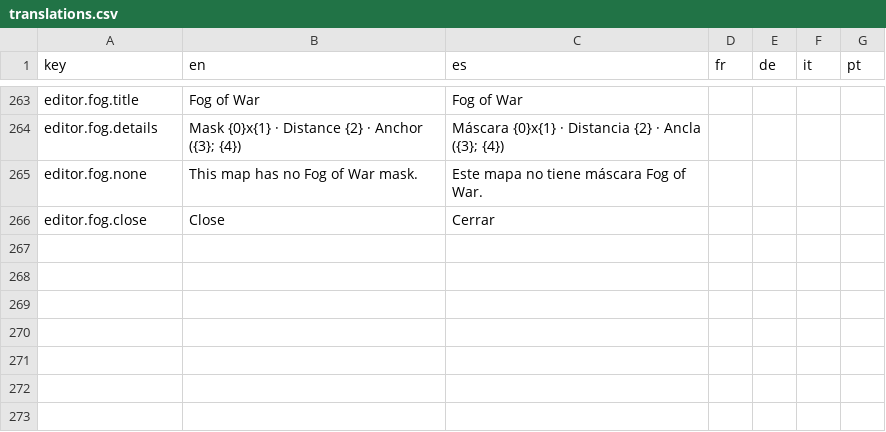
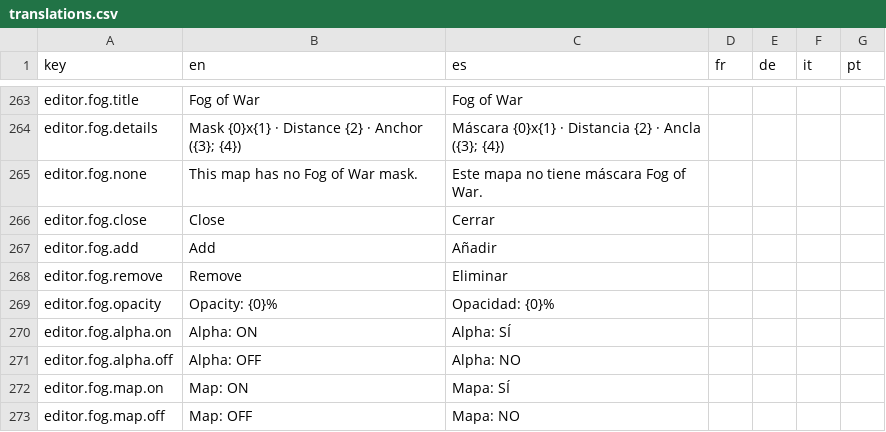
Before and after one commit to Xuxotron/UnderPressure, a CSV file: translations.csv, drawn as a sheet; only a part is shown, gaps mark what is left out.

Commit message:
Add Fog of War mask editor controls

```diff
--- a/translations.csv
+++ b/translations.csv
@@ -266 +266,8 @@ editor.fog.none,This map has no Fog of War mask.,Este mapa no tiene máscara Fog
 editor.fog.close,Close,Cerrar,,,,
+editor.fog.add,Add,Añadir,,,,
+editor.fog.remove,Remove,Eliminar,,,,
+editor.fog.opacity,Opacity: {0}%,Opacidad: {0}%,,,,
+editor.fog.alpha.on,Alpha: ON,Alpha: SÍ,,,,
+editor.fog.alpha.off,Alpha: OFF,Alpha: NO,,,,
+editor.fog.map.on,Map: ON,Mapa: SÍ,,,,
+editor.fog.map.off,Map: OFF,Mapa: NO,,,,
```
Also changed, not shown: translations_extra.csv, 2 other files.
